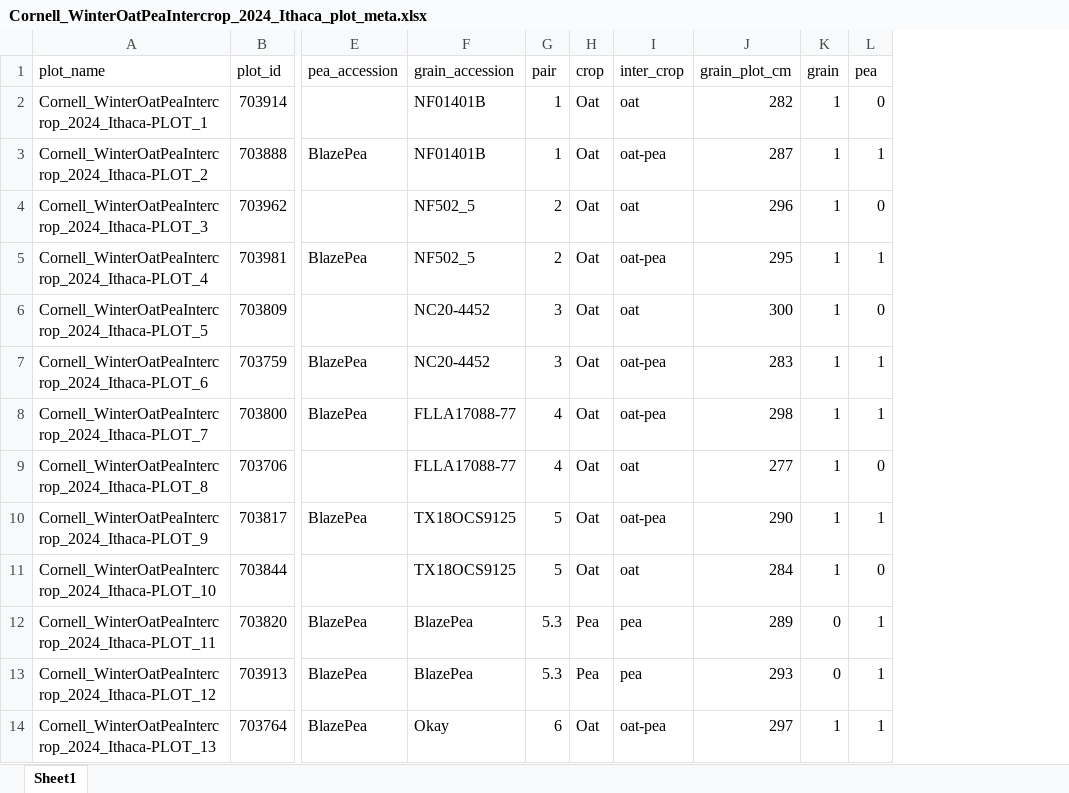
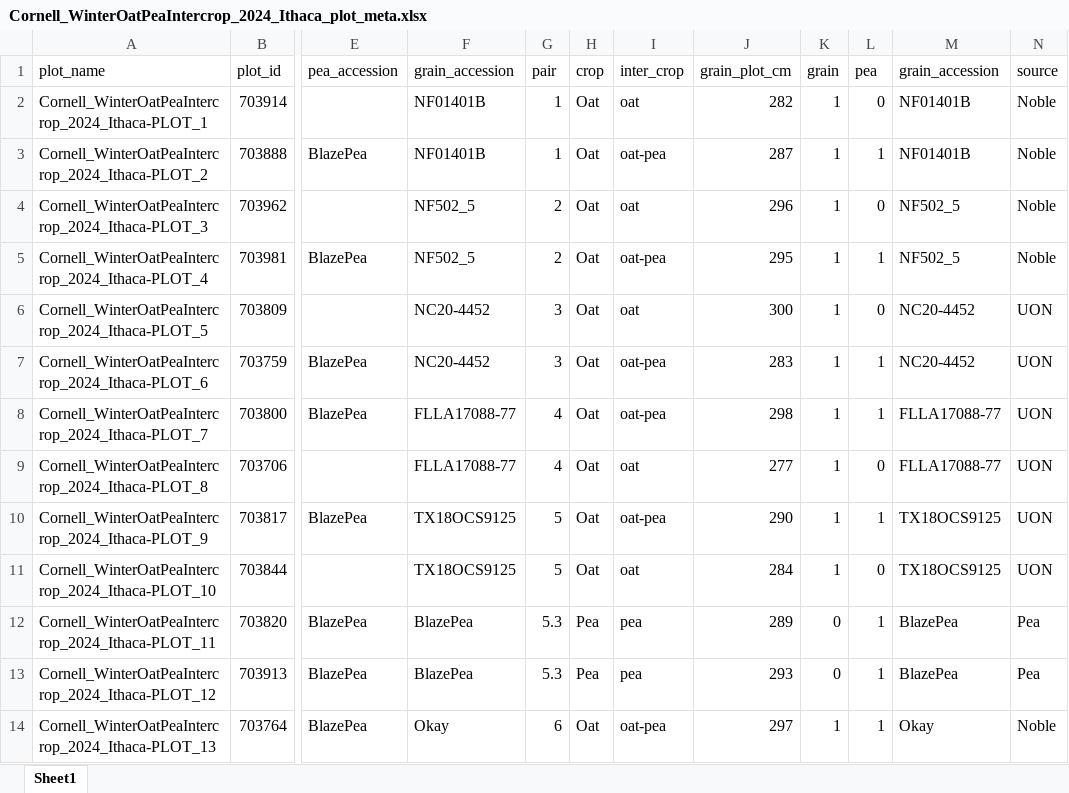
Before and after one commit to pthyde123/winter_intercrop_2024, an Excel workbook: data/Cornell_WinterOatPeaIntercrop_2024_Ithaca_plot_meta.xlsx, sheet Sheet1, drawn as a sheet; only a part is shown, gaps mark what is left out; values as stored, in another font and other column widths than the file's, no borders; the diff names each change by its address in the sheet, - before the commit and + after, or states it on an @@ line.

```diff
--- a/data/Cornell_WinterOatPeaIntercrop_2024_Ithaca_plot_meta.xlsx (sheet Sheet1)
+++ b/data/Cornell_WinterOatPeaIntercrop_2024_Ithaca_plot_meta.xlsx (sheet Sheet1)
+column M (grain_accession), rows 2-14: NF01401B | NF01401B | NF502_5 | NF502_5 | NC20-4452 | NC20-4452 | FLLA17088-77 | FLLA17088-77 | TX18OCS9125 | TX18OCS9125 | BlazePea | BlazePea | Okay
+column N (source), rows 2-14: Noble | Noble | Noble | Noble | UON | UON | UON | UON | UON | UON | Pea | Pea | Noble
```
Also changed, not shown: data/2024_winter_data.xlsx, 2 other files.
